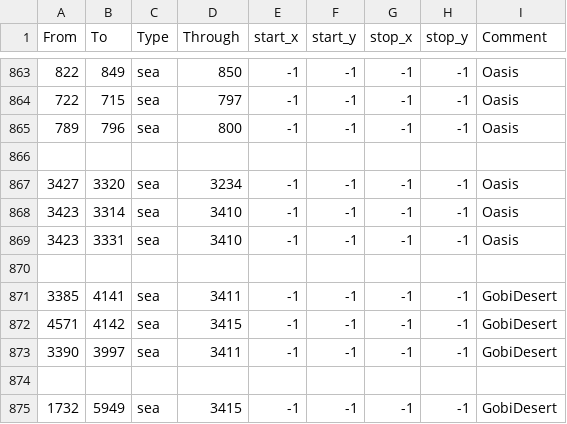
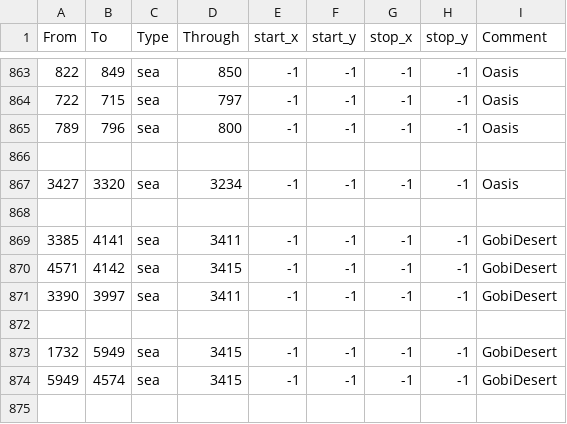
Before and after one commit to The-Triumvirate/Imperium-Universalis, a CSV file: map/adjacencies.csv, drawn as a sheet; only a part is shown, gaps mark what is left out; the shorter side is filled out with more unchanged rows.

Commit message:
removed taklamkan land bridge

```diff
--- a/map/adjacencies.csv
+++ b/map/adjacencies.csv
@@ -867,4 +867,2 @@ From;To;Type;Through;start_x;start_y;stop_x;stop_y;Comment
 3427;3320;sea;3234;-1;-1;-1;-1;Oasis
-3423;3314;sea;3410;-1;-1;-1;-1;Oasis
-3423;3331;sea;3410;-1;-1;-1;-1;Oasis
 
```
